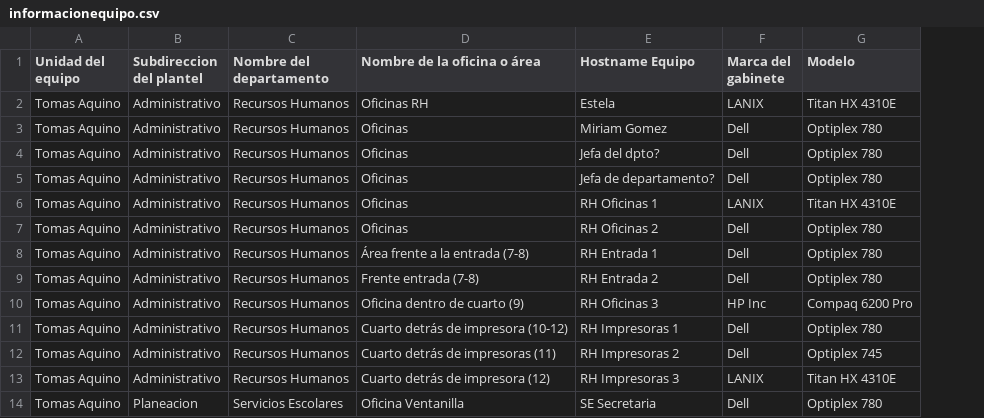
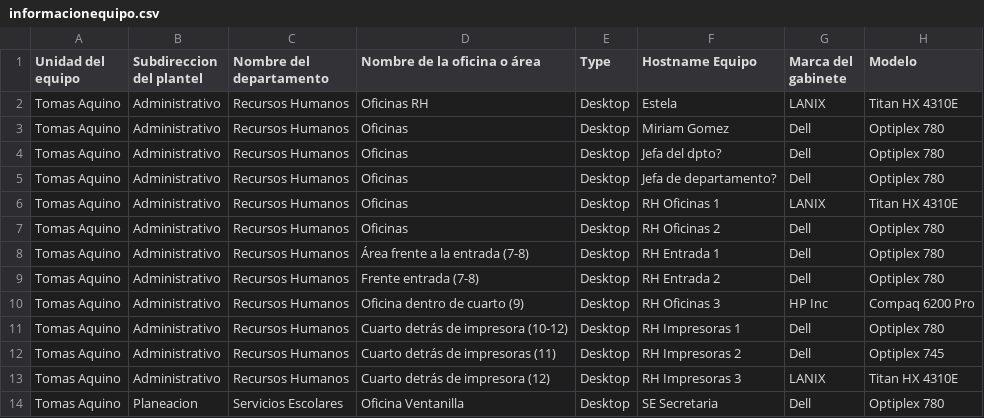
Before and after one commit to AdrianCortez000/csvinternos, a CSV file: informacionequipo.csv, drawn as a sheet; only a part is shown; the diff names each change by its address in the sheet, - before the commit and + after, or states it on an @@ line.

Commit message:
Add files via upload

```diff
--- a/informacionequipo.csv
+++ b/informacionequipo.csv
+column E (Type), rows 2-14: all Desktop
```
